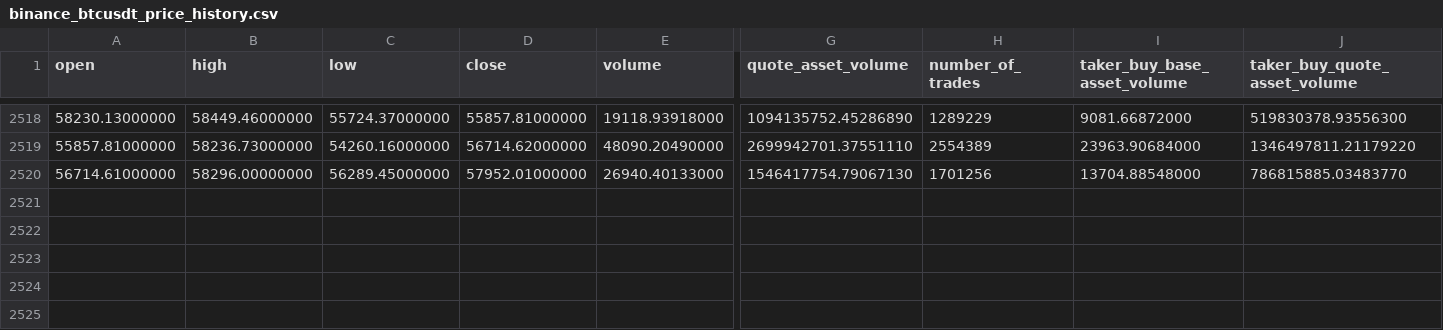
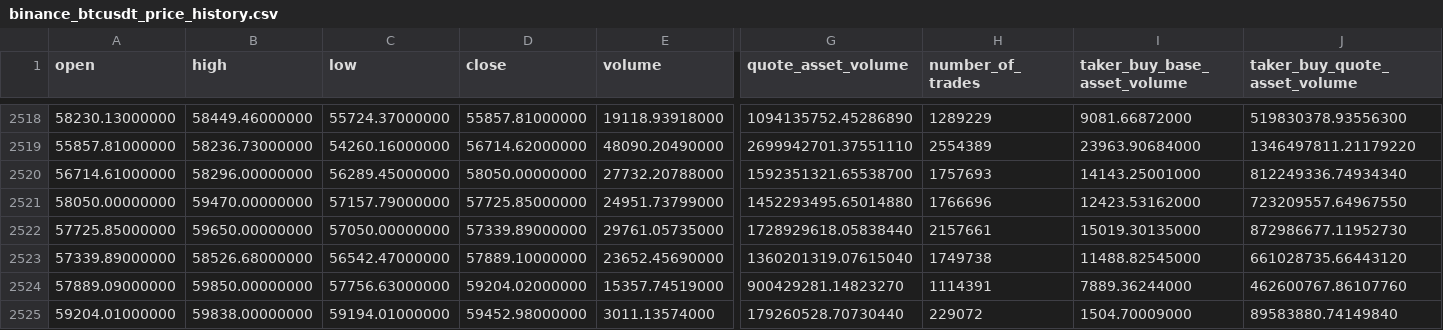
Before and after one commit to lucascarmu/BTC-Price-Predict, a CSV file: data/binance_btcusdt_price_history.csv, drawn as a sheet; only a part is shown, gaps mark what is left out; rows hold the shown columns only; the diff names each change by its address in the sheet, - before the commit and + after, or states it on an @@ line.

```diff
--- a/data/binance_btcusdt_price_history.csv
+++ b/data/binance_btcusdt_price_history.csv
-D2520 (close): 57952.01000000
+D2520 (close): 58050.00000000
-E2520 (volume): 26940.40133000
+E2520 (volume): 27732.20788000
-G2520 (quote_asset_volume): 1546417754.79067130
+G2520 (quote_asset_volume): 1592351321.65538700
-H2520 (number_of_trades): 1701256
+H2520 (number_of_trades): 1757693
-I2520 (taker_buy_base_asset_volume): 13704.88548000
+I2520 (taker_buy_base_asset_volume): 14143.25001000
-J2520 (taker_buy_quote_asset_volume): 786815885.03483770
+J2520 (taker_buy_quote_asset_volume): 812249336.74934340
+row 2521: 58050.00000000 | 59470.00000000 | 57157.79000000 | 57725.85000000 | 24951.73799000 | 1452293495.65014880 | 1766696 | 12423.53162000 | 723209557.64967550
+row 2522: 57725.85000000 | 59650.00000000 | 57050.00000000 | 57339.89000000 | 29761.05735000 | 1728929618.05838440 | 2157661 | 15019.30135000 | 872986677.11952730
+row 2523: 57339.89000000 | 58526.68000000 | 56542.47000000 | 57889.10000000 | 23652.45690000 | 1360201319.07615040 | 1749738 | 11488.82545000 | 661028735.66443120
+row 2524: 57889.09000000 | 59850.00000000 | 57756.63000000 | 59204.02000000 | 15357.74519000 | 900429281.14823270 | 1114391 | 7889.36244000 | 462600767.86107760
+row 2525: 59204.01000000 | 59838.00000000 | 59194.01000000 | 59452.98000000 | 3011.13574000 | 179260528.70730440 | 229072 | 1504.70009000 | 89583880.74149840
```
Also changed, not shown: 25 other files.
